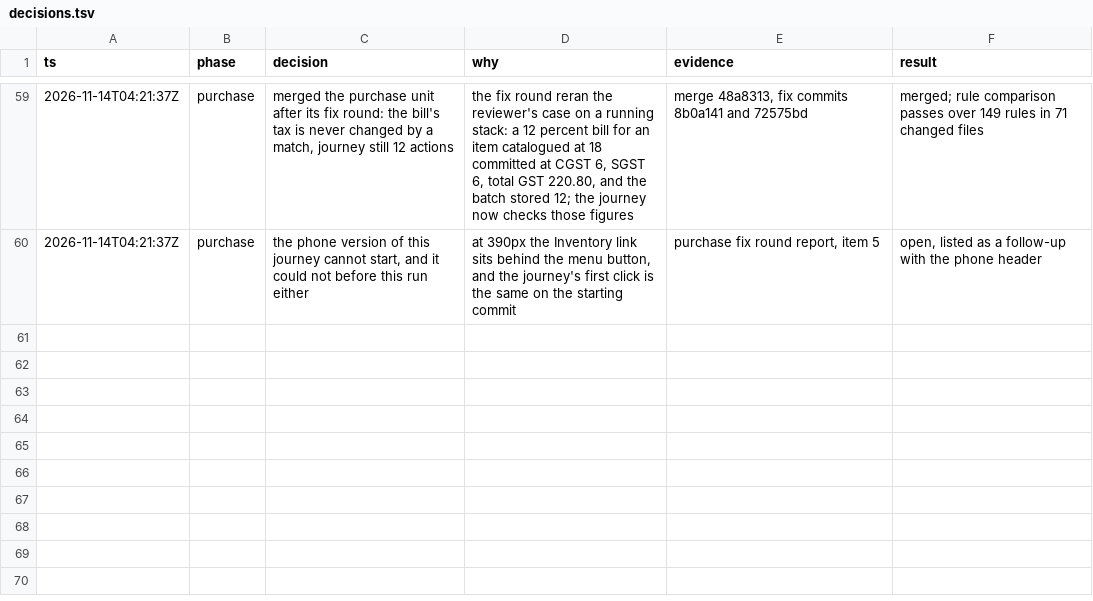
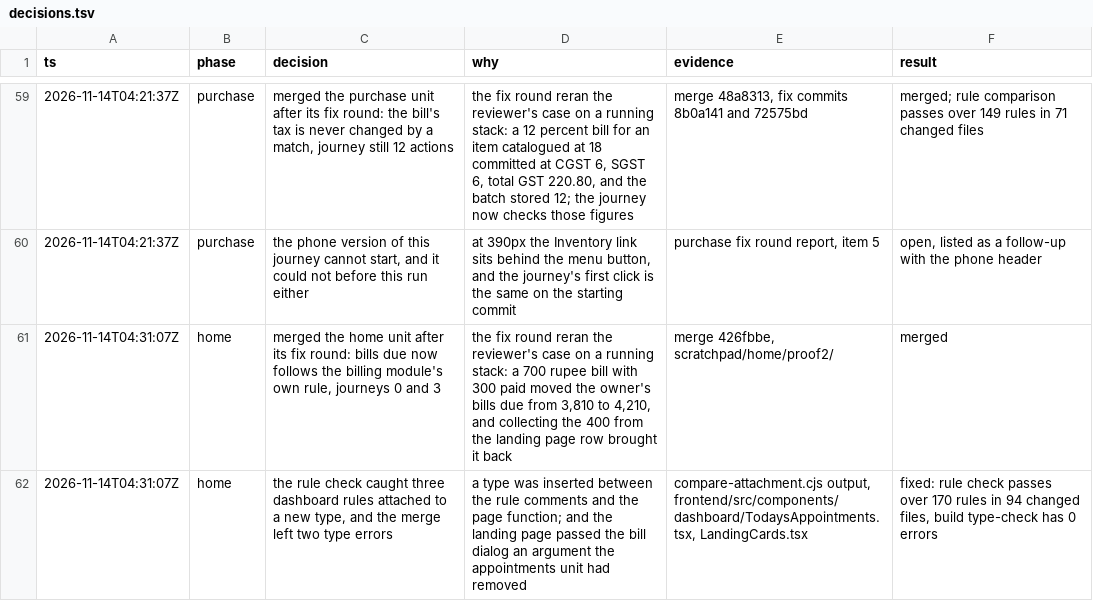
Before and after one commit to nareshshah139/Clinic_Management_System, a TSV file: docs/ux-flow/decisions.tsv, drawn as a sheet; only a part is shown, gaps mark what is left out.

```diff
--- a/docs/ux-flow/decisions.tsv
+++ b/docs/ux-flow/decisions.tsv
@@ -60 +60,3 @@ ts	phase	decision	why	evidence	result
 2026-11-14T04:21:37Z	purchase	the phone version of this journey cannot start, and it could not before this run either	at 390px the Inventory link sits behind the menu button, and the journey's first click is the same on the starting commit	purchase fix round report, item 5	open, listed as a follow-up with the phone header
+2026-11-14T04:31:07Z	home	merged the home unit after its fix round: bills due now follows the billing module's own rule, journeys 0 and 3	the fix round reran the reviewer's case on a running stack: a 700 rupee bill with 300 paid moved the owner's bills due from 3,810 to 4,210, and collecting the 400 from the landing page row brought it back	merge 426fbbe, scratchpad/home/proof2/	merged
+2026-11-14T04:31:07Z	home	the rule check caught three dashboard rules attached to a new type, and the merge left two type errors	a type was inserted between the rule comments and the page function; and the landing page passed the bill dialog an argument the appointments unit had removed	compare-attachment.cjs output, frontend/src/components/dashboard/TodaysAppointments.tsx, LandingCards.tsx	fixed: rule check passes over 170 rules in 94 changed files, build type-check has 0 errors
```
Also changed, not shown: 3 other files.
